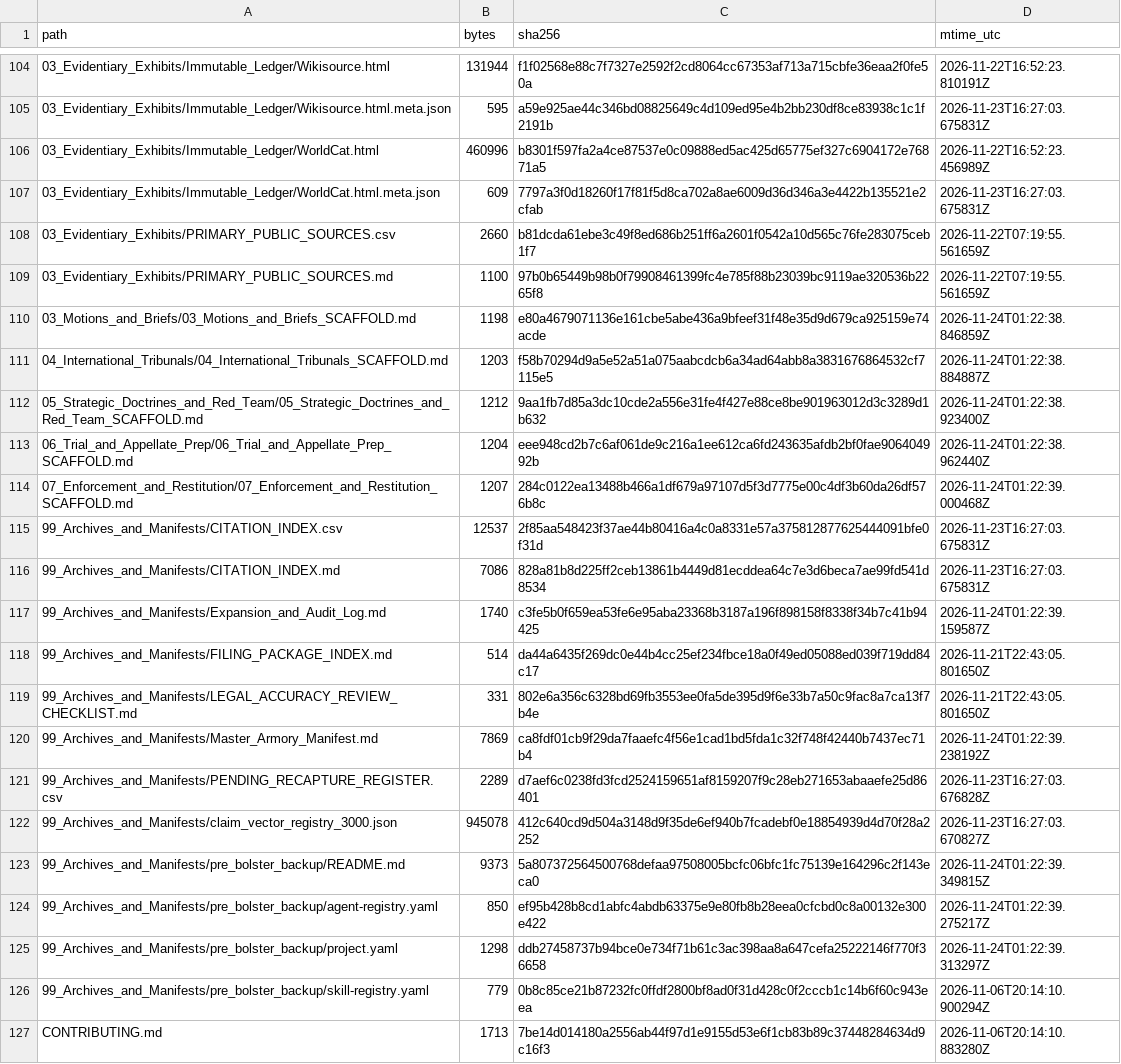
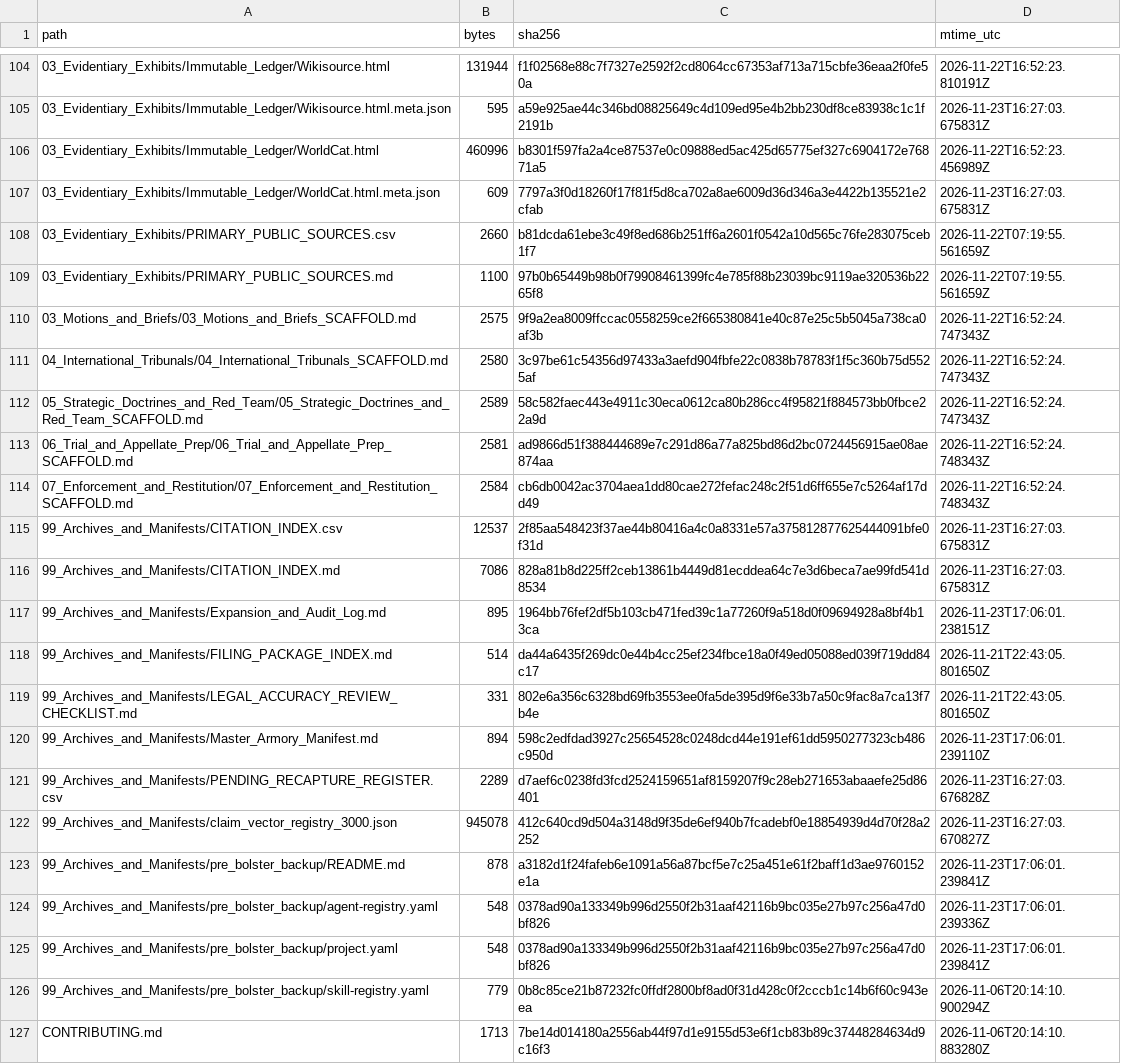
Before and after one commit to GlobalRestitutionAlliance/turtle-island-us-ak-native-village-of-unalakleet-master-litigation, a CSV file: 99_Archives_and_Manifests/MANIFEST_SHA256.csv, drawn as a sheet; only a part is shown, gaps mark what is left out; the diff covers the shown part only.

```diff
--- a/99_Archives_and_Manifests/MANIFEST_SHA256.csv
+++ b/99_Archives_and_Manifests/MANIFEST_SHA256.csv
@@ -109,18 +109,18 @@ path,bytes,sha256,mtime_utc
 03_Evidentiary_Exhibits/PRIMARY_PUBLIC_SOURCES.md,1100,97b0b65449b98b0f79908461399fc4e785f88b23039bc9119ae320536b2265f8,2026-11-22T07:19:55.561659Z
-03_Motions_and_Briefs/03_Motions_and_Briefs_SCAFFOLD.md,1198,e80a4679071136e161cbe5abe436a9bfeef31f48e35d9d679ca925159e74acde,2026-11-24T01:22:38.846859Z
-04_International_Tribunals/04_International_Tribunals_SCAFFOLD.md,1203,f58b70294d9a5e52a51a075aabcdcb6a34ad64abb8a3831676864532cf7115e5,2026-11-24T01:22:38.884887Z
-05_Strategic_Doctrines_and_Red_Team/05_Strategic_Doctrines_and_Red_Team_SCAFFOLD.md,1212,9aa1fb7d85a3dc10cde2a556e31fe4f427e88ce8be901963012d3c3289d1b632,2026-11-24T01:22:38.923400Z
-06_Trial_and_Appellate_Prep/06_Trial_and_Appellate_Prep_SCAFFOLD.md,1204,eee948cd2b7c6af061de9c216a1ee612ca6fd243635afdb2bf0fae906404992b,2026-11-24T01:22:38.962440Z
-07_Enforcement_and_Restitution/07_Enforcement_and_Restitution_SCAFFOLD.md,1207,284c0122ea13488b466a1df679a97107d5f3d7775e00c4df3b60da26df576b8c,2026-11-24T01:22:39.000468Z
+03_Motions_and_Briefs/03_Motions_and_Briefs_SCAFFOLD.md,2575,9f9a2ea8009ffccac0558259ce2f665380841e40c87e25c5b5045a738ca0af3b,2026-11-22T16:52:24.747343Z
+04_International_Tribunals/04_International_Tribunals_SCAFFOLD.md,2580,3c97be61c54356d97433a3aefd904fbfe22c0838b78783f1f5c360b75d5525af,2026-11-22T16:52:24.747343Z
+05_Strategic_Doctrines_and_Red_Team/05_Strategic_Doctrines_and_Red_Team_SCAFFOLD.md,2589,58c582faec443e4911c30eca0612ca80b286cc4f95821f884573bb0fbce22a9d,2026-11-22T16:52:24.747343Z
+06_Trial_and_Appellate_Prep/06_Trial_and_Appellate_Prep_SCAFFOLD.md,2581,ad9866d51f388444689e7c291d86a77a825bd86d2bc0724456915ae08ae874aa,2026-11-22T16:52:24.748343Z
+07_Enforcement_and_Restitution/07_Enforcement_and_Restitution_SCAFFOLD.md,2584,cb6db0042ac3704aea1dd80cae272fefac248c2f51d6ff655e7c5264af17dd49,2026-11-22T16:52:24.748343Z
 99_Archives_and_Manifests/CITATION_INDEX.csv,12537,2f85aa548423f37ae44b80416a4c0a8331e57a375812877625444091bfe0f31d,2026-11-23T16:27:03.675831Z
 99_Archives_and_Manifests/CITATION_INDEX.md,7086,828a81b8d225ff2ceb13861b4449d81ecddea64c7e3d6beca7ae99fd541d8534,2026-11-23T16:27:03.675831Z
-99_Archives_and_Manifests/Expansion_and_Audit_Log.md,1740,c3fe5b0f659ea53fe6e95aba23368b3187a196f898158f8338f34b7c41b94425,2026-11-24T01:22:39.159587Z
+99_Archives_and_Manifests/Expansion_and_Audit_Log.md,895,1964bb76fef2df5b103cb471fed39c1a77260f9a518d0f09694928a8bf4b13ca,2026-11-23T17:06:01.238151Z
 99_Archives_and_Manifests/FILING_PACKAGE_INDEX.md,514,da44a6435f269dc0e44b4cc25ef234fbce18a0f49ed05088ed039f719dd84c17,2026-11-21T22:43:05.801650Z
 99_Archives_and_Manifests/LEGAL_ACCURACY_REVIEW_CHECKLIST.md,331,802e6a356c6328bd69fb3553ee0fa5de395d9f6e33b7a50c9fac8a7ca13f7b4e,2026-11-21T22:43:05.801650Z
-99_Archives_and_Manifests/Master_Armory_Manifest.md,7869,ca8fdf01cb9f29da7faaefc4f56e1cad1bd5fda1c32f748f42440b7437ec71b4,2026-11-24T01:22:39.238192Z
+99_Archives_and_Manifests/Master_Armory_Manifest.md,894,598c2edfdad3927c25654528c0248dcd44e191ef61dd5950277323cb486c950d,2026-11-23T17:06:01.239110Z
 99_Archives_and_Manifests/PENDING_RECAPTURE_REGISTER.csv,2289,d7aef6c0238fd3fcd2524159651af8159207f9c28eb271653abaaefe25d86401,2026-11-23T16:27:03.676828Z
 99_Archives_and_Manifests/claim_vector_registry_3000.json,945078,412c640cd9d504a3148d9f35de6ef940b7fcadebf0e18854939d4d70f28a2252,2026-11-23T16:27:03.670827Z
-99_Archives_and_Manifests/pre_bolster_backup/README.md,9373,5a807372564500768defaa97508005bcfc06bfc1fc75139e164296c2f143eca0,2026-11-24T01:22:39.349815Z
-99_Archives_and_Manifests/pre_bolster_backup/agent-registry.yaml,850,ef95b428b8cd1abfc4abdb63375e9e80fb8b28eea0cfcbd0c8a00132e300e422,2026-11-24T01:22:39.275217Z
-99_Archives_and_Manifests/pre_bolster_backup/project.yaml,1298,ddb27458737b94bce0e734f71b61c3ac398aa8a647cefa25222146f770f36658,2026-11-24T01:22:39.313297Z
+99_Archives_and_Manifests/pre_bolster_backup/README.md,878,a3182d1f24fafeb6e1091a56a87bcf5e7c25a451e61f2baff1d3ae9760152e1a,2026-11-23T17:06:01.239841Z
+99_Archives_and_Manifests/pre_bolster_backup/agent-registry.yaml,548,0378ad90a133349b996d2550f2b31aaf42116b9bc035e27b97c256a47d0bf826,2026-11-23T17:06:01.239336Z
+99_Archives_and_Manifests/pre_bolster_backup/project.yaml,548,0378ad90a133349b996d2550f2b31aaf42116b9bc035e27b97c256a47d0bf826,2026-11-23T17:06:01.239841Z
 99_Archives_and_Manifests/pre_bolster_backup/skill-registry.yaml,779,0b8c85ce21b87232fc0ffdf2800bf8ad0f31d428c0f2cccb1c14b6f60c943eea,2026-11-06T20:14:10.900294Z
```
Also changed, not shown: 86 edited cells elsewhere in this file, 39 other files.
